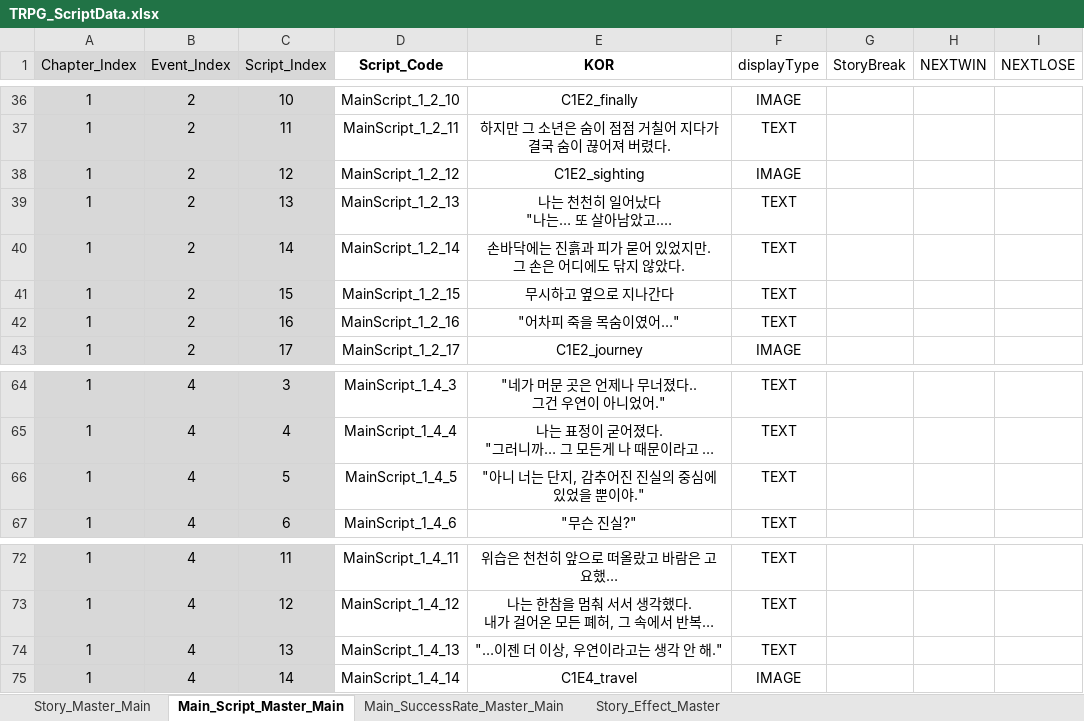
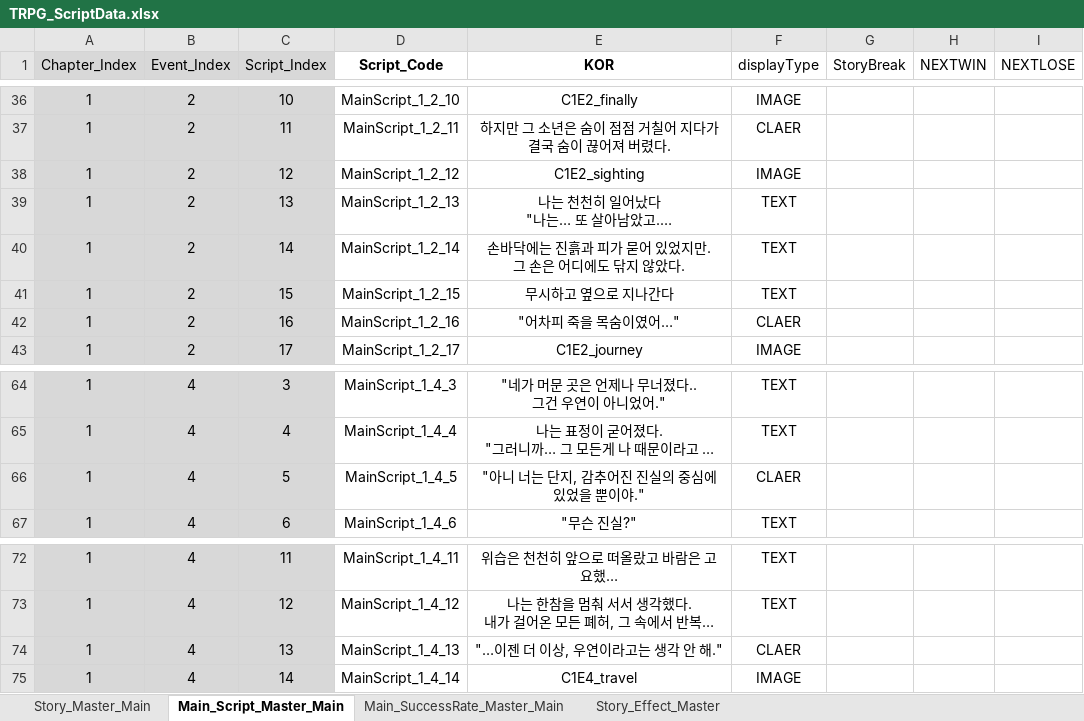
Before and after one commit to SoyCkicken/Adventure, an Excel workbook: JsonFile/Assets/ExcelFiles/TRPG_ScriptData.xlsx, sheet Main_Script_Master_Main, drawn as a sheet; only a part is shown, gaps mark what is left out; long unchanged cells end in …; values as stored, in another font and other column widths than the file's, no borders; the diff covers the shown part only; the diff names each change by its address in the sheet, - before the commit and + after, or states it on an @@ line.

```diff
--- a/JsonFile/Assets/ExcelFiles/TRPG_ScriptData.xlsx (sheet Main_Script_Master_Main)
+++ b/JsonFile/Assets/ExcelFiles/TRPG_ScriptData.xlsx (sheet Main_Script_Master_Main)
-F37 (displayType): TEXT
+F37 (displayType): CLAER
-F42 (displayType): TEXT
+F42 (displayType): CLAER
-F66 (displayType): TEXT
+F66 (displayType): CLAER
-F74 (displayType): TEXT
+F74 (displayType): CLAER
```
Also changed, not shown: 10 edited cells elsewhere in this sheet, sheet Story_Master_Main, JsonFile/Assets/ExcelFiles/Monster_Data.xlsx, 3 other files.
